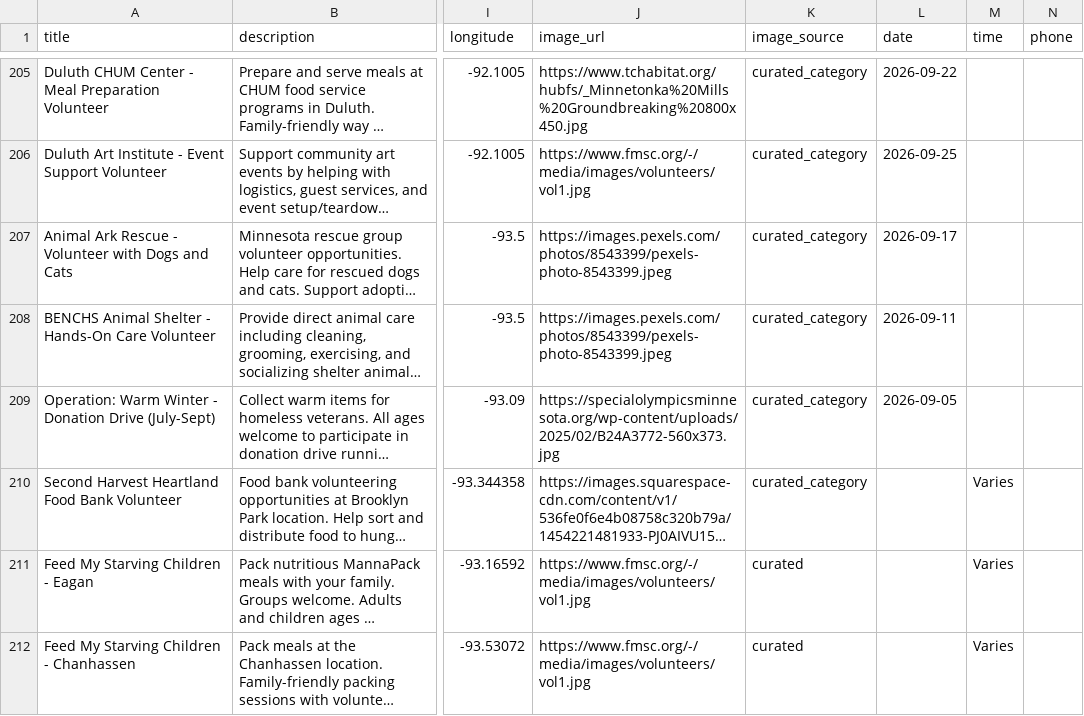
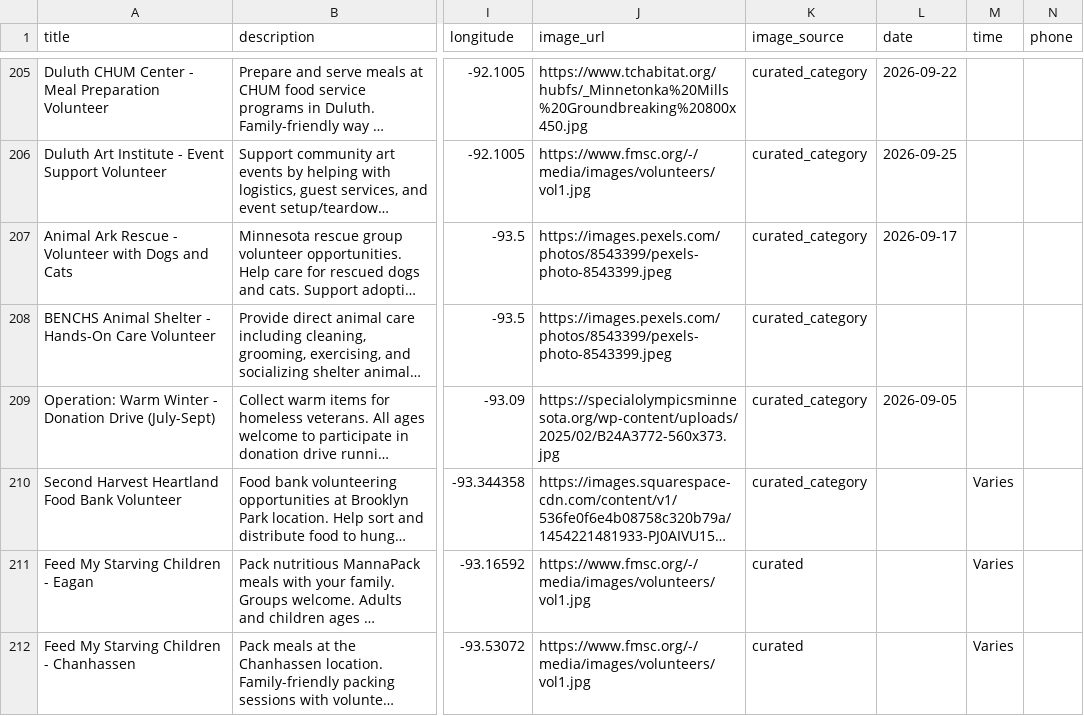
Before and after one commit to avlhohn/msp-family-feed, a CSV file: volunteer.csv, drawn as a sheet; only a part is shown, gaps mark what is left out; long unchanged cells end in …; the diff names each change by its address in the sheet, - before the commit and + after, or states it on an @@ line.

Commit message:
Daily refresh 2026-09-12: events 5728, parks 849, deals 150, volunteer 268, restaurants 461; KRLS month-scoped ICS truncation fixed (6->16)

```diff
--- a/volunteer.csv
+++ b/volunteer.csv
-L208 (date): 2026-09-11
+L208 (date): (empty)
```
